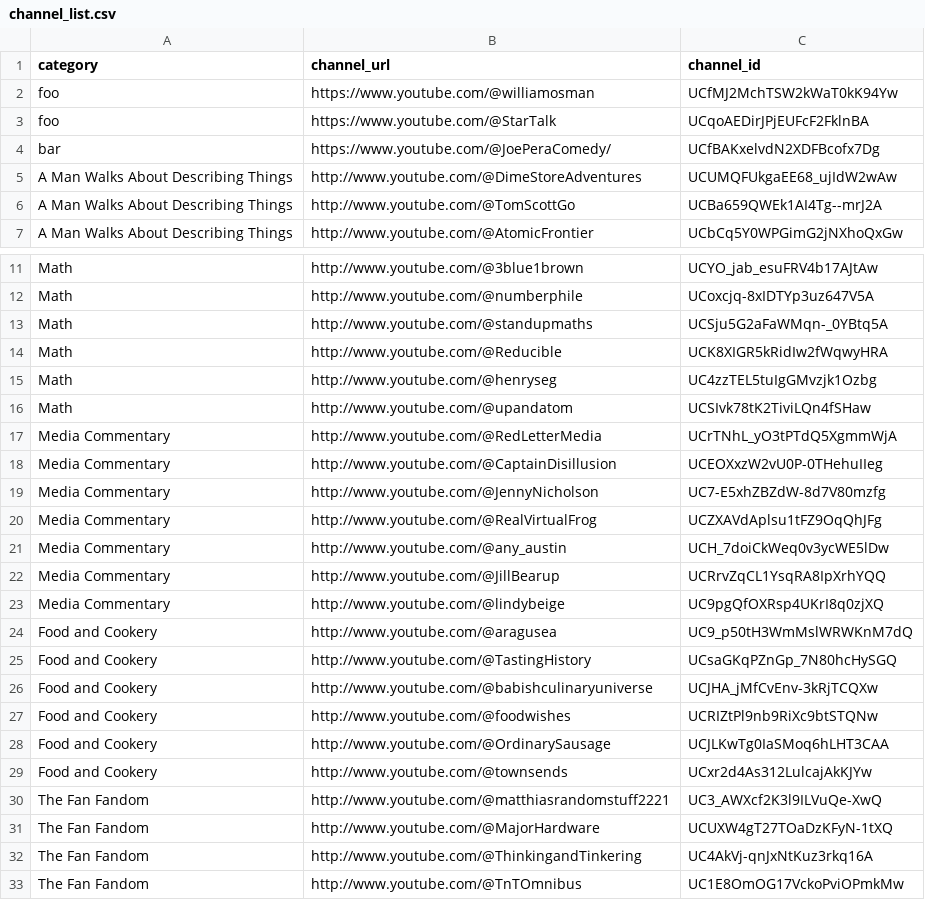
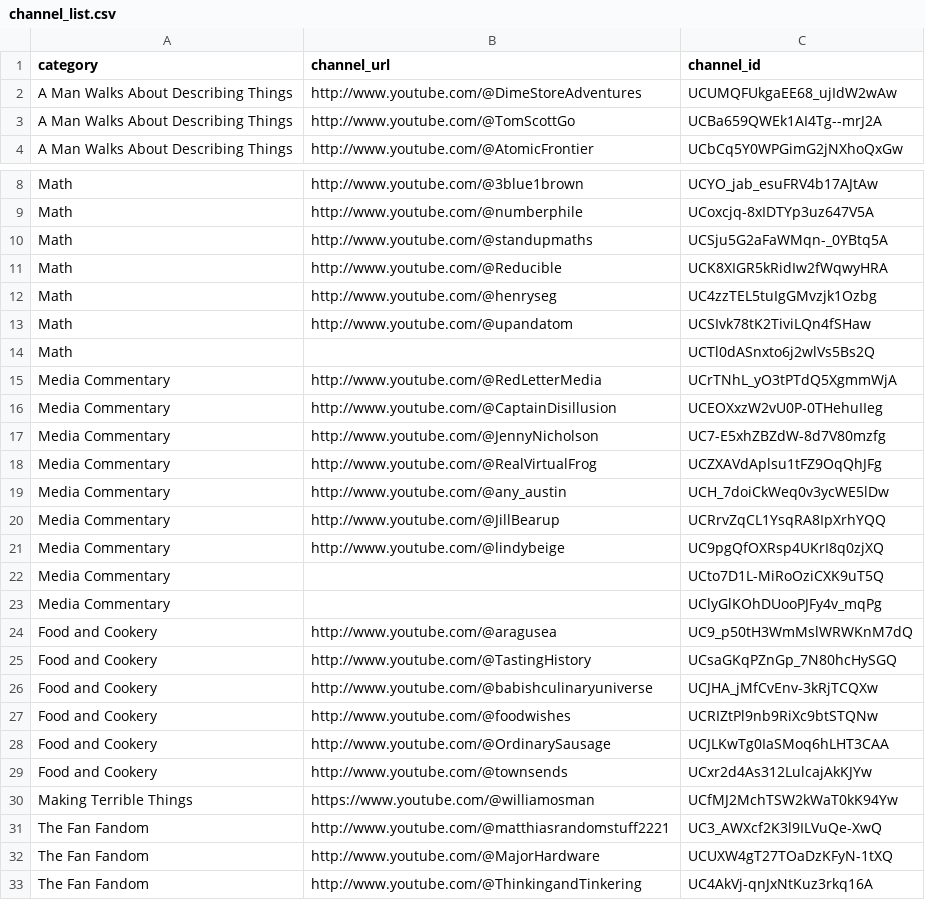
Before and after one commit to RMWinslow/ytrss, a CSV file: channel_list.csv, drawn as a sheet; only a part is shown, gaps mark what is left out; the shorter side is filled out with more unchanged rows; removed rows and columns are numbered as before the commit, all else as after; the diff covers the shown part only; the diff names each change by its address in the sheet, - before the commit and + after, or states it on an @@ line.

```diff
--- a/channel_list.csv
+++ b/channel_list.csv
-row 2: foo | https://www.youtube.com/@williamosman | UCfMJ2MchTSW2kWaT0kK94Yw
-row 3: foo | https://www.youtube.com/@StarTalk | UCqoAEDirJPjEUFcF2FklnBA
-row 4: bar | https://www.youtube.com/@JoePeraComedy/ | UCfBAKxelvdN2XDFBcofx7Dg
+row 14: Math |  | UCTl0dASnxto6j2wlVs5Bs2Q
+row 22: Media Commentary |  | UCto7D1L-MiRoOziCXK9uT5Q
+row 23: Media Commentary |  | UClyGlKOhDUooPJFy4v_mqPg
+row 30: Making Terrible Things | https://www.youtube.com/@williamosman | UCfMJ2MchTSW2kWaT0kK94Yw
```
Also changed, not shown: 50 added rows elsewhere in this file.
